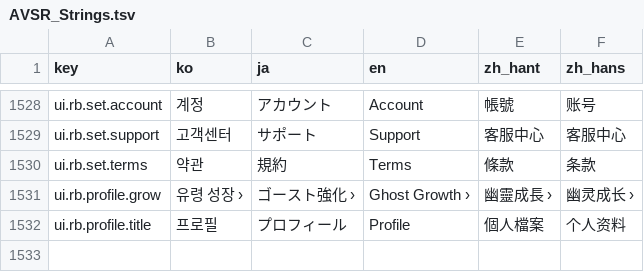
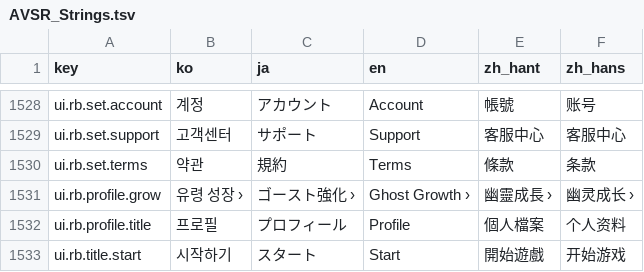
Before and after one commit to inpiawon-ui/AvengingSprit, a TSV file: Projects/AVSR/Localization/AVSR_Strings.tsv, drawn as a sheet; only a part is shown, gaps mark what is left out.

```diff
--- a/Projects/AVSR/Localization/AVSR_Strings.tsv
+++ b/Projects/AVSR/Localization/AVSR_Strings.tsv
@@ -1532 +1532,2 @@ ui.rb.profile.grow	유령 성장 ›	ゴースト強化 ›	Ghost Growth ›	幽
 ui.rb.profile.title	프로필	プロフィール	Profile	個人檔案	个人资料
+ui.rb.title.start	시작하기	スタート	Start	開始遊戲	开始游戏
```
Also changed, not shown: Projects/AVSR/Localization/rb_strings_lobby.tsv, 24 other files.
